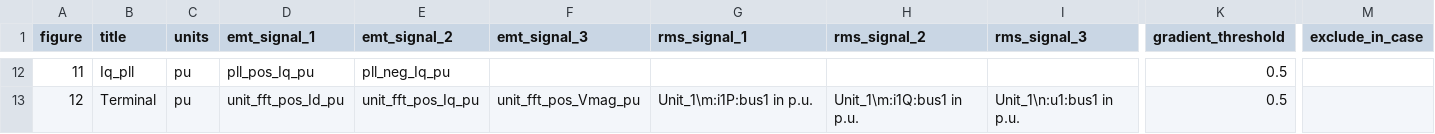
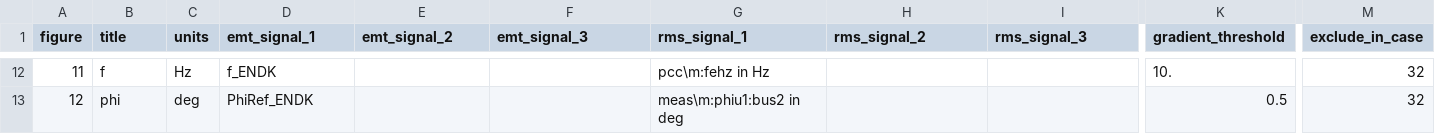
Before and after one commit to Energinet-AIG/MTB, a CSV file: plotter/figureSetup.csv, drawn as a sheet; only a part is shown, gaps mark what is left out; the diff covers the shown part only; the diff names each change by its address in the sheet, - before the commit and + after, or states it on an @@ line.

```diff
--- a/plotter/figureSetup.csv
+++ b/plotter/figureSetup.csv
-B12 (title): Iq_pll
+B12 (title): f
-C12 (units): pu
+C12 (units): Hz
-D12 (emt_signal_1): pll_pos_Iq_pu
+D12 (emt_signal_1): f_ENDK
-E12 (emt_signal_2): pll_neg_Iq_pu
+E12 (emt_signal_2): (empty)
-G12 (rms_signal_1): (empty)
+G12 (rms_signal_1): pcc\m:fehz in Hz
-K12 (gradient_threshold): 0.5
+K12 (gradient_threshold): 10.
-M12:M13 (exclude_in_case): (empty)
+M12:M13 (exclude_in_case): 32
-B13 (title): Terminal
+B13 (title): phi
-C13 (units): pu
+C13 (units): deg
-D13 (emt_signal_1): unit_fft_pos_Id_pu
+D13 (emt_signal_1): PhiRef_ENDK
-E13 (emt_signal_2): unit_fft_pos_Iq_pu
+E13 (emt_signal_2): (empty)
-F13 (emt_signal_3): unit_fft_pos_Vmag_pu
+F13 (emt_signal_3): (empty)
-G13 (rms_signal_1): Unit_1\m:i1P:bus1 in p.u.
+G13 (rms_signal_1): meas\m:phiu1:bus2 in deg
-H13 (rms_signal_2): Unit_1\m:i1Q:bus1 in p.u.
+H13 (rms_signal_2): (empty)
-I13 (rms_signal_3): Unit_1\n:u1:bus1 in p.u.
+I13 (rms_signal_3): (empty)
```
Also changed, not shown: 60 edited cells elsewhere in this file, 9 other files.
